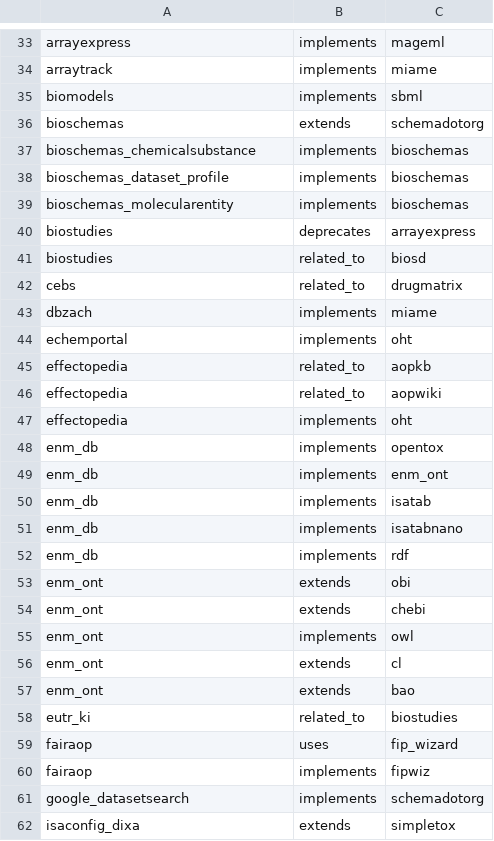
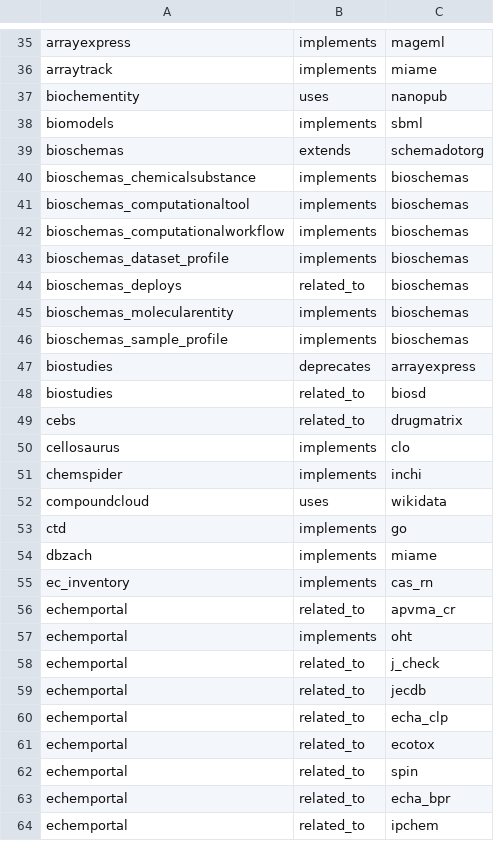
Before and after one commit to johannehouweling/FAIR-implementation-ecosystem-toxicology-timeline, a CSV file: relations.csv, drawn as a sheet; only a part is shown, gaps mark what is left out; the shorter side is filled out with more unchanged rows; the diff covers the shown part only; the diff names each change by its address in the sheet, - before the commit and + after, or states it on an @@ line.

```diff
--- a/relations.csv
+++ b/relations.csv
+row 37: biochementity | uses | nanopub
+row 41: bioschemas_computationaltool | implements | bioschemas
+row 42: bioschemas_computationalworkflow | implements | bioschemas
+row 44: bioschemas_deploys | related_to | bioschemas
+row 46: bioschemas_sample_profile | implements | bioschemas
+row 50: cellosaurus | implements | clo
+row 51: chemspider | implements | inchi
+row 52: compoundcloud | uses | wikidata
+row 53: ctd | implements | go
+row 55: ec_inventory | implements | cas_rn
+row 56: echemportal | related_to | apvma_cr
+row 58: echemportal | related_to | j_check
+row 59: echemportal | related_to | jecdb
+row 60: echemportal | related_to | echa_clp
+row 61: echemportal | related_to | ecotox
+row 62: echemportal | related_to | spin
+row 63: echemportal | related_to | echa_bpr
+row 64: echemportal | related_to | ipchem
```
Also changed, not shown: 43 added rows elsewhere in this file, 3 other files.
